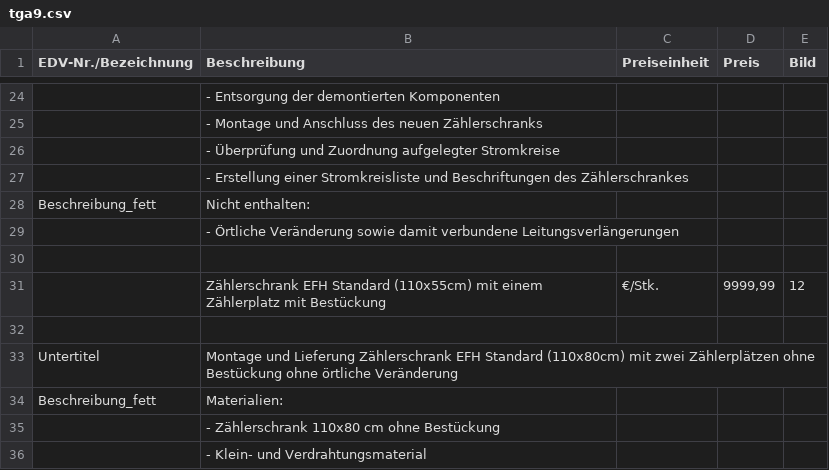
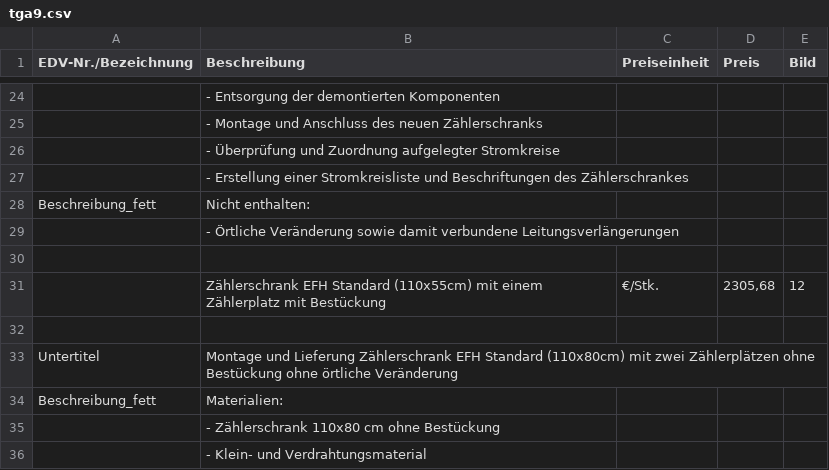
Before and after one commit to Pascal-TP/TGA-HT-KalkPro2.0, a CSV file: tga9.csv, drawn as a sheet; only a part is shown, gaps mark what is left out.

```diff
--- a/tga9.csv
+++ b/tga9.csv
@@ -30,3 +30,3 @@ Beschreibung_fett;Nicht enthalten:;;;
 ;;;;
-;Zählerschrank EFH Standard (110x55cm) mit einem Zählerplatz mit Bestückung;€/Stk.;9999,99;12
+;Zählerschrank EFH Standard (110x55cm) mit einem Zählerplatz mit Bestückung;€/Stk.;2305,68;12
 ;;;;
```
Also changed, not shown: tga6.csv, 1 other file.
